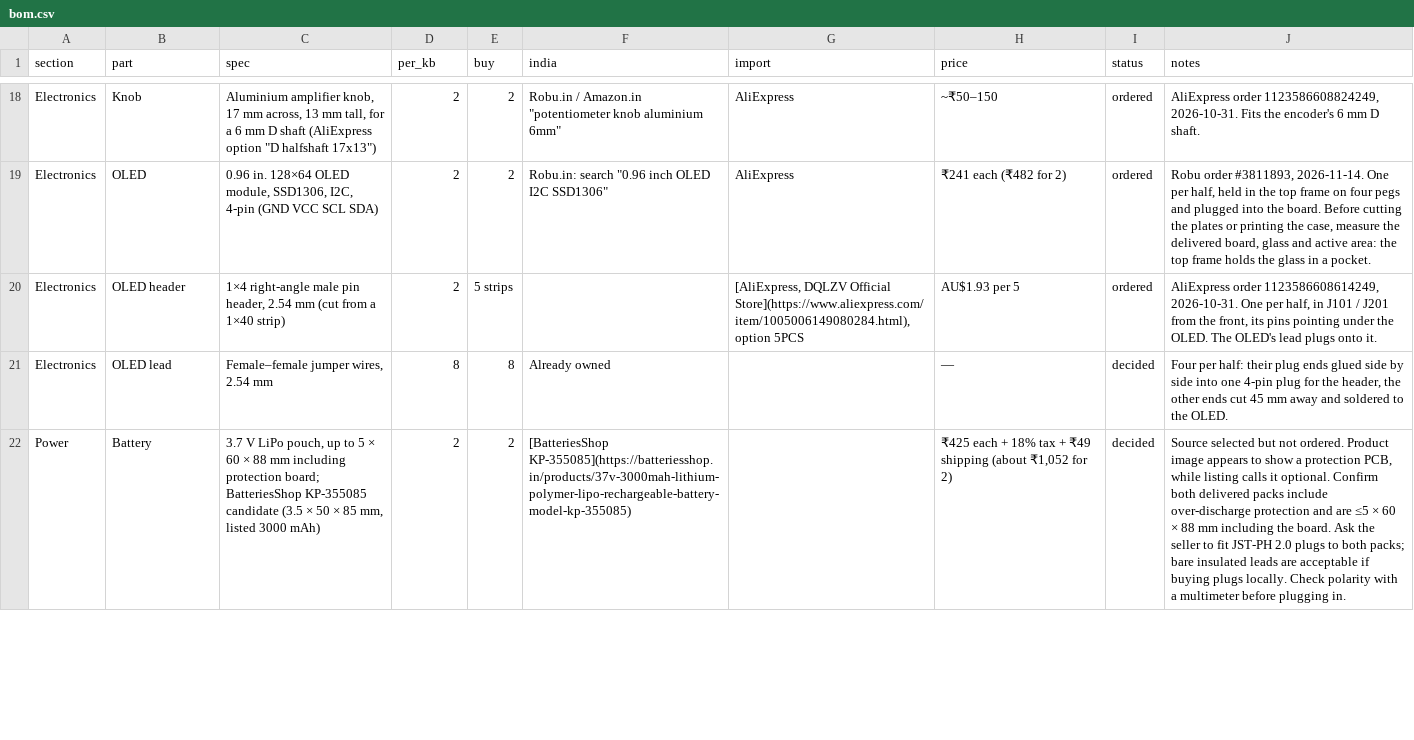
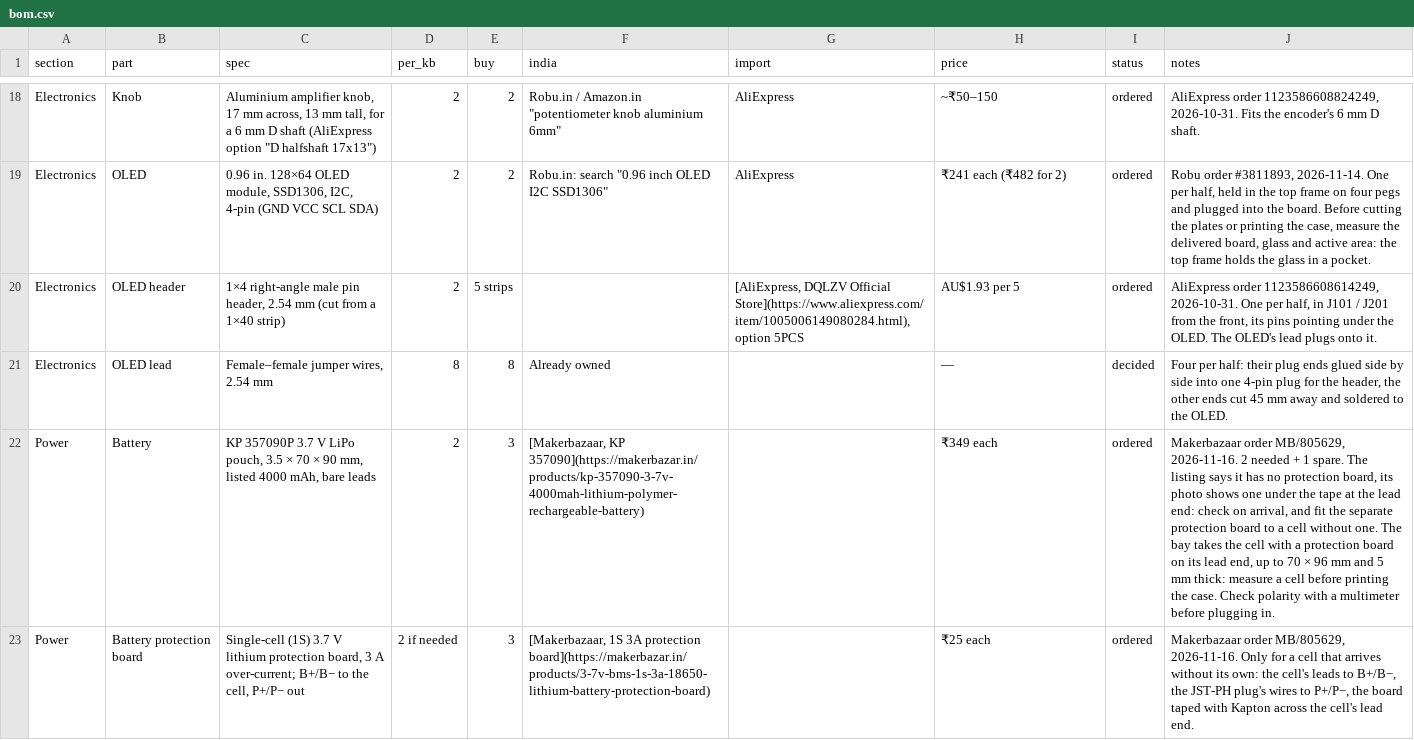
Before and after one commit to milindmadhukar/keygen, a CSV file: bom/bom.csv, drawn as a sheet; only a part is shown, gaps mark what is left out; the diff covers the shown part only; the diff names each change by its address in the sheet, - before the commit and + after, or states it on an @@ line.

Commit message:
feat(case): battery bay for the KP 357090P cell, ordered from Makerbazaar
The LiPo is now the KP 357090P (3.5 x 70 x 90 mm, listed 4000 mAh) from
Makerbazaar order MB/805629, with separate 1S 3A protection boards for a
cell that arrives without its own, JST-PH plugs and an 8 mm Kapton roll.
The bay grows to 70 x 96 mm so the cell fits with a board on its lead
end; the antenna and tall-part clearances and the height are unchanged.
Charge times now quote about fourteen hours for the 4000 mAh cell.

```diff
--- a/bom/bom.csv
+++ b/bom/bom.csv
-C22 (spec): 3.7 V LiPo pouch, up to 5 × 60 × 88 mm including protection board; BatteriesShop KP-355085 candidate (3.5 × 50 × 85 mm, listed 3000 mAh)
+C22 (spec): KP 357090P 3.7 V LiPo pouch, 3.5 × 70 × 90 mm, listed 4000 mAh, bare leads
-E22 (buy): 2
+E22 (buy): 3
-F22 (india): [BatteriesShop KP-355085](https://batteriesshop.in/products/37v-3000mah-lithium-polymer-lipo-rechargeable-battery-model-kp-355085)
+F22 (india): [Makerbazaar, KP 357090](https://makerbazar.in/products/kp-357090-3-7v-4000mah-lithium-polymer-rechargeable-battery)
-H22 (price): ₹425 each + 18% tax + ₹49 shipping (about ₹1,052 for 2)
+H22 (price): ₹349 each
-I22 (status): decided
+I22 (status): ordered
-J22 (notes): Source selected but not ordered. Product image appears to show a protection PCB, while listing calls it optional. Confirm both delivered packs include over-discharge protection and are ≤5 × 60 × 88 mm including the board. Ask the seller to fit JST-PH 2.0 plugs to both packs; bare insulated leads are acceptable if buying plugs locally. Check polarity…
+J22 (notes): Makerbazaar order MB/805629, 2026-11-16. 2 needed + 1 spare. The listing says it has no protection board, its photo shows one under the tape at the lead end: check on arrival, and fit the separate protection board to a cell without one. The bay takes the cell with a protection board on its lead end, up to 70 × 96 mm and 5 mm thick: measure a cell before printing the case. Check polarity…
+row 23: Power | Battery protection board | Single-cell (1S) 3.7 V lithium protection board, 3 A over-current; B+/B− to the cell, P+/P− out | 2 if needed | 3 | [Makerbazaar, 1S 3A protection board](https://makerbazar.in/products/3-7v-bms-1s-3a-18650-lithium-battery-protection-board) |  | ₹25 each | ordered | Makerbazaar order MB/805629, 2026-11-16. Only for a cell that arrives without its own: the cell's leads to B+/B−, the JST-PH plug's wires to P+/P−, the board taped with Kapton across the cell's lead end.
```
Also changed, not shown: 10 edited cells elsewhere in this file, 19 other files.
